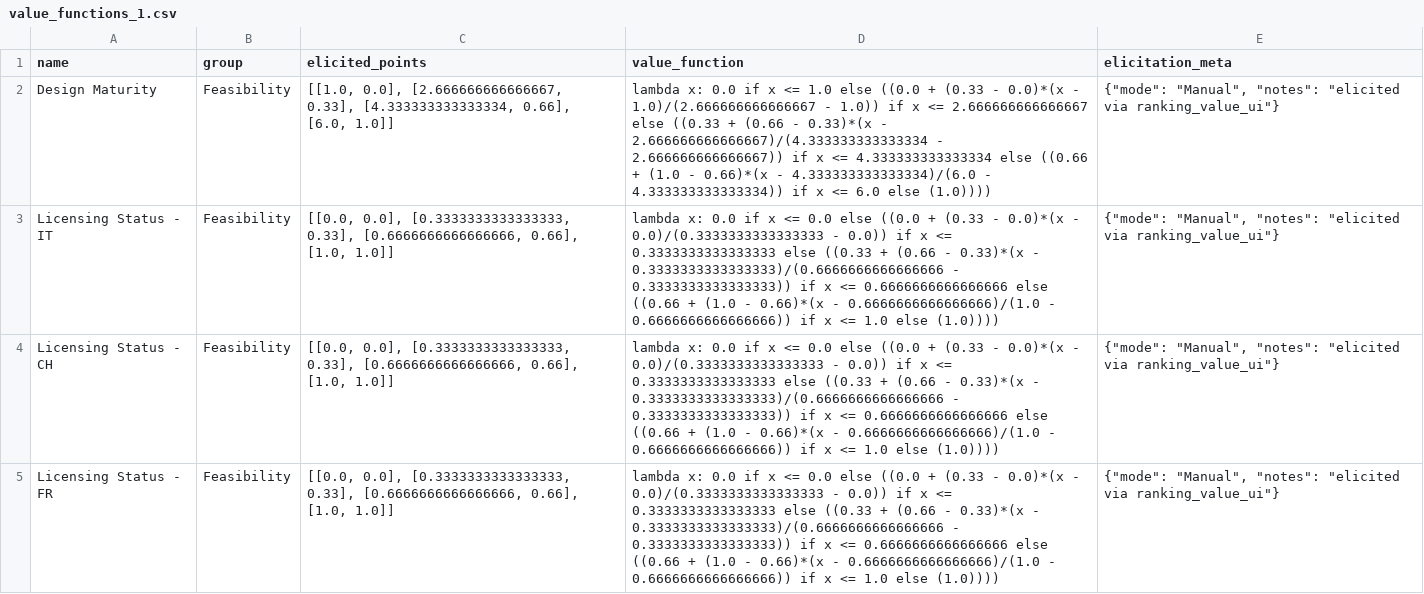
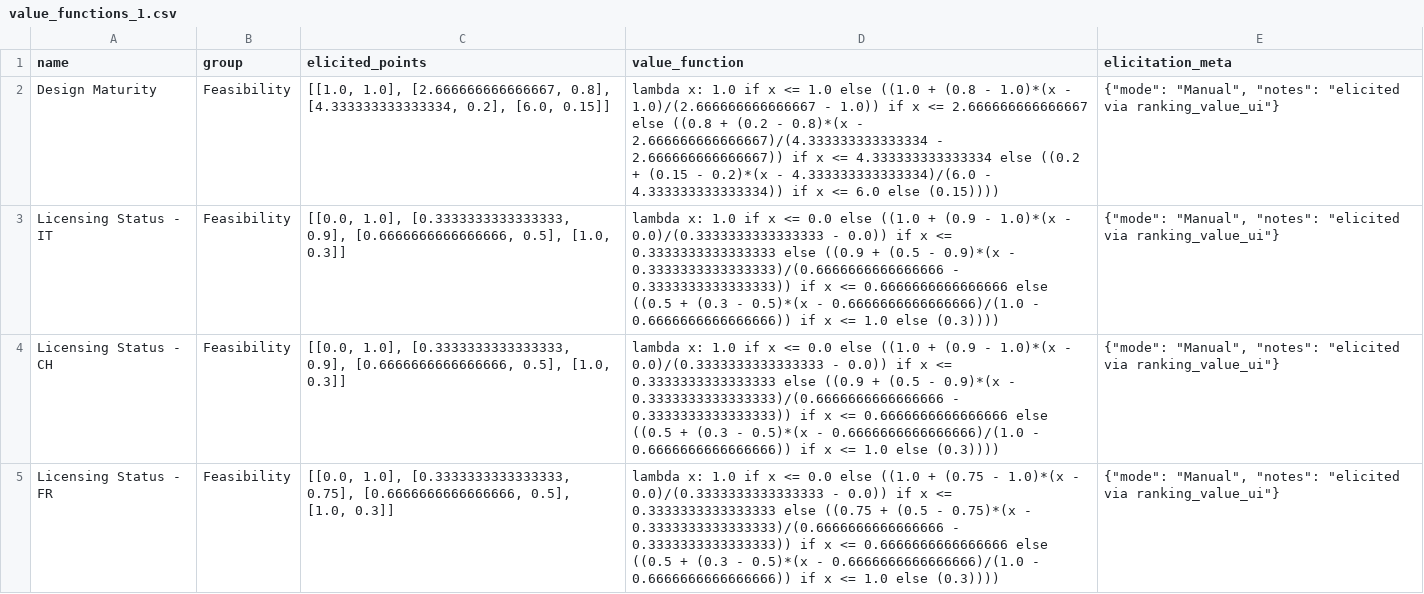
Before and after one commit to simo-pagliu/Master-Thesis, a CSV file: 02 - Value Functions/qualitative/value_functions_1.csv, drawn as a sheet; only a part is shown; the diff covers the shown part only.

Commit message:
copy from zdenko version

```diff
--- a/02 - Value Functions/qualitative/value_functions_1.csv
+++ b/02 - Value Functions/qualitative/value_functions_1.csv
@@ -1,5 +1,5 @@
 name,group,elicited_points,value_function,elicitation_meta
-Design Maturity,Feasibility,"[[1.0, 0.0], [2.666666666666667, 0.33], [4.333333333333334, 0.66], [6.0, 1.0]]",lambda x: 0.0 if x <= 1.0 else ((0.0 + (0.33 - 0.0)*(x - 1.0)/(2.666666666666667 - 1.0)) if x <= 2.666666666666667 else ((0.33 + (0.66 - 0.33)*(x - 2.666666666666667)/(4.333333333333334 - 2.666666666666667)) if x <= 4.333333333333334 else ((0.66 + (1.0 - 0.66)*(x - 4.333333333333334)/(6.0 - 4.333333333333334)) if x <= 6.0 else (1.0)))),"{""mode"": ""Manual"", ""notes"": ""elicited via ranking_value_ui""}"
-Licensing Status - IT,Feasibility,"[[0.0, 0.0], [0.3333333333333333, 0.33], [0.6666666666666666, 0.66], [1.0, 1.0]]",lambda x: 0.0 if x <= 0.0 else ((0.0 + (0.33 - 0.0)*(x - 0.0)/(0.3333333333333333 - 0.0)) if x <= 0.3333333333333333 else ((0.33 + (0.66 - 0.33)*(x - 0.3333333333333333)/(0.6666666666666666 - 0.3333333333333333)) if x <= 0.6666666666666666 else ((0.66 + (1.0 - 0.66)*(x - 0.6666666666666666)/(1.0 - 0.6666666666666666)) if x <= 1.0 else (1.0)))),"{""mode"": ""Manual"", ""notes"": ""elicited via ranking_value_ui""}"
-Licensing Status - CH,Feasibility,"[[0.0, 0.0], [0.3333333333333333, 0.33], [0.6666666666666666, 0.66], [1.0, 1.0]]",lambda x: 0.0 if x <= 0.0 else ((0.0 + (0.33 - 0.0)*(x - 0.0)/(0.3333333333333333 - 0.0)) if x <= 0.3333333333333333 else ((0.33 + (0.66 - 0.33)*(x - 0.3333333333333333)/(0.6666666666666666 - 0.3333333333333333)) if x <= 0.6666666666666666 else ((0.66 + (1.0 - 0.66)*(x - 0.6666666666666666)/(1.0 - 0.6666666666666666)) if x <= 1.0 else (1.0)))),"{""mode"": ""Manual"", ""notes"": ""elicited via ranking_value_ui""}"
-Licensing Status - FR,Feasibility,"[[0.0, 0.0], [0.3333333333333333, 0.33], [0.6666666666666666, 0.66], [1.0, 1.0]]",lambda x: 0.0 if x <= 0.0 else ((0.0 + (0.33 - 0.0)*(x - 0.0)/(0.3333333333333333 - 0.0)) if x <= 0.3333333333333333 else ((0.33 + (0.66 - 0.33)*(x - 0.3333333333333333)/(0.6666666666666666 - 0.3333333333333333)) if x <= 0.6666666666666666 else ((0.66 + (1.0 - 0.66)*(x - 0.6666666666666666)/(1.0 - 0.6666666666666666)) if x <= 1.0 else (1.0)))),"{""mode"": ""Manual"", ""notes"": ""elicited via ranking_value_ui""}"
+Design Maturity,Feasibility,"[[1.0, 1.0], [2.666666666666667, 0.8], [4.333333333333334, 0.2], [6.0, 0.15]]",lambda x: 1.0 if x <= 1.0 else ((1.0 + (0.8 - 1.0)*(x - 1.0)/(2.666666666666667 - 1.0)) if x <= 2.666666666666667 else ((0.8 + (0.2 - 0.8)*(x - 2.666666666666667)/(4.333333333333334 - 2.666666666666667)) if x <= 4.333333333333334 else ((0.2 + (0.15 - 0.2)*(x - 4.333333333333334)/(6.0 - 4.333333333333334)) if x <= 6.0 else (0.15)))),"{""mode"": ""Manual"", ""notes"": ""elicited via ranking_value_ui""}"
+Licensing Status - IT,Feasibility,"[[0.0, 1.0], [0.3333333333333333, 0.9], [0.6666666666666666, 0.5], [1.0, 0.3]]",lambda x: 1.0 if x <= 0.0 else ((1.0 + (0.9 - 1.0)*(x - 0.0)/(0.3333333333333333 - 0.0)) if x <= 0.3333333333333333 else ((0.9 + (0.5 - 0.9)*(x - 0.3333333333333333)/(0.6666666666666666 - 0.3333333333333333)) if x <= 0.6666666666666666 else ((0.5 + (0.3 - 0.5)*(x - 0.6666666666666666)/(1.0 - 0.6666666666666666)) if x <= 1.0 else (0.3)))),"{""mode"": ""Manual"", ""notes"": ""elicited via ranking_value_ui""}"
+Licensing Status - CH,Feasibility,"[[0.0, 1.0], [0.3333333333333333, 0.9], [0.6666666666666666, 0.5], [1.0, 0.3]]",lambda x: 1.0 if x <= 0.0 else ((1.0 + (0.9 - 1.0)*(x - 0.0)/(0.3333333333333333 - 0.0)) if x <= 0.3333333333333333 else ((0.9 + (0.5 - 0.9)*(x - 0.3333333333333333)/(0.6666666666666666 - 0.3333333333333333)) if x <= 0.6666666666666666 else ((0.5 + (0.3 - 0.5)*(x - 0.6666666666666666)/(1.0 - 0.6666666666666666)) if x <= 1.0 else (0.3)))),"{""mode"": ""Manual"", ""notes"": ""elicited via ranking_value_ui""}"
+Licensing Status - FR,Feasibility,"[[0.0, 1.0], [0.3333333333333333, 0.75], [0.6666666666666666, 0.5], [1.0, 0.3]]",lambda x: 1.0 if x <= 0.0 else ((1.0 + (0.75 - 1.0)*(x - 0.0)/(0.3333333333333333 - 0.0)) if x <= 0.3333333333333333 else ((0.75 + (0.5 - 0.75)*(x - 0.3333333333333333)/(0.6666666666666666 - 0.3333333333333333)) if x <= 0.6666666666666666 else ((0.5 + (0.3 - 0.5)*(x - 0.6666666666666666)/(1.0 - 0.6666666666666666)) if x <= 1.0 else (0.3)))),"{""mode"": ""Manual"", ""notes"": ""elicited via ranking_value_ui""}"
```
Also changed, not shown: 18 edited cells elsewhere in this file.
